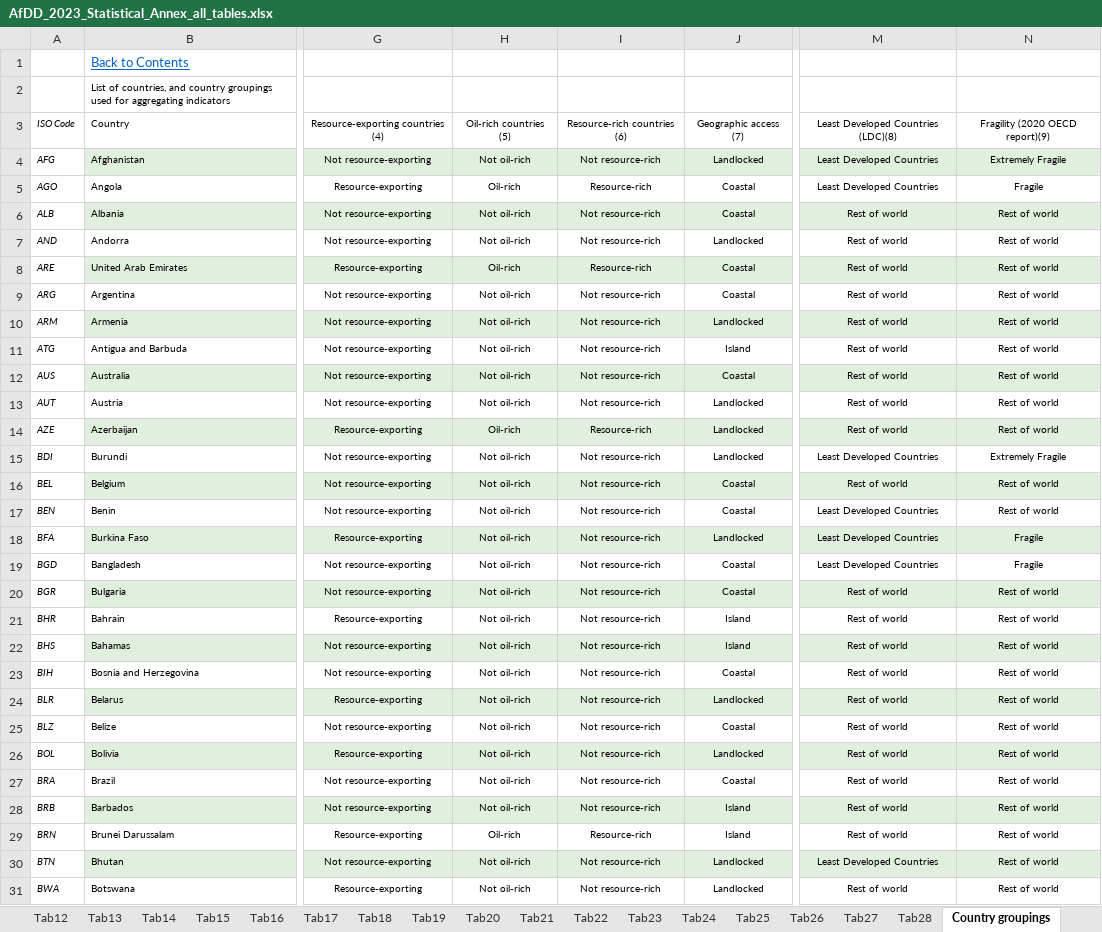
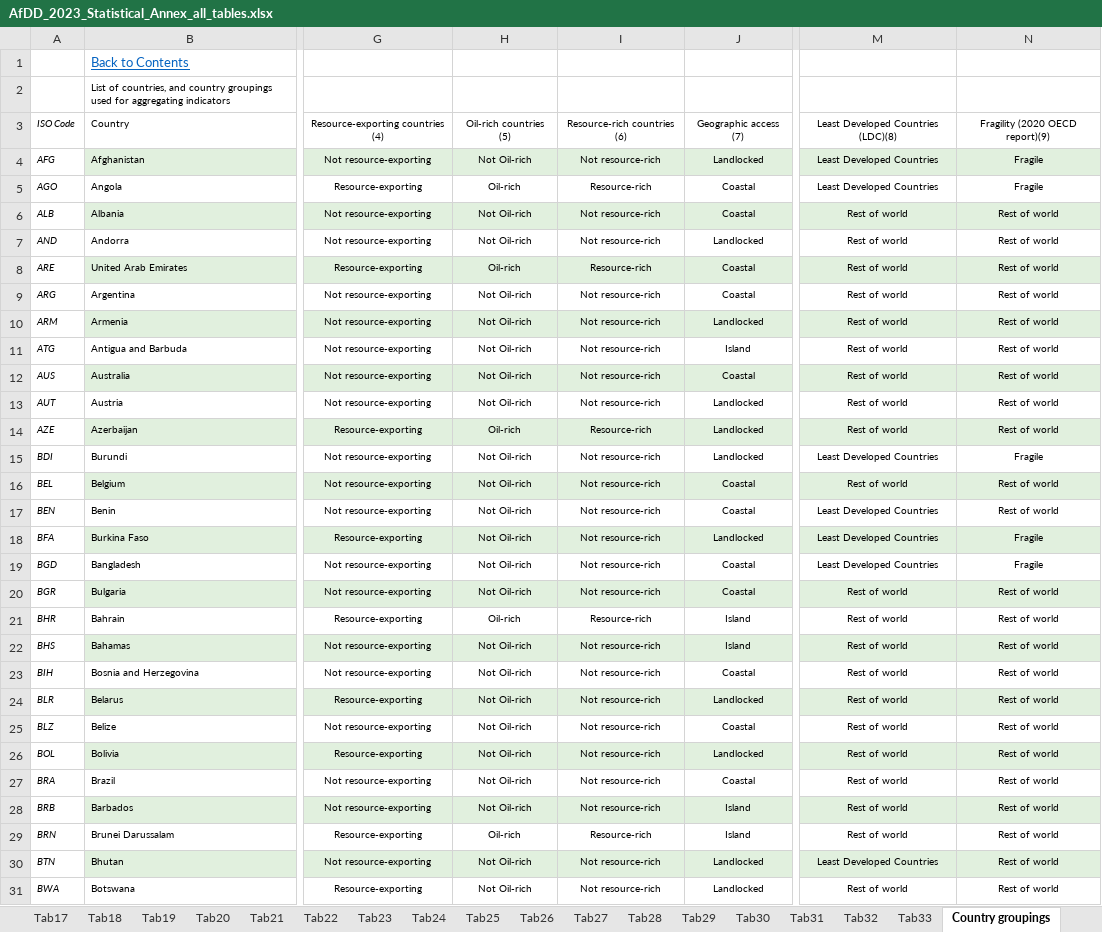
Before and after one commit to AfDDAnnex/AfDDDDAf2023, an Excel workbook: AfDD_2023_Statistical_Annex_all_tables.xlsx, sheet Country groupings, drawn as a sheet; only a part is shown, gaps mark what is left out; values as stored, in another font and other column widths than the file's, no borders; the diff covers the shown part only; the diff names each change by its address in the sheet, - before the commit and + after, or states it on an @@ line.

```diff
--- a/AfDD_2023_Statistical_Annex_all_tables.xlsx (sheet Country groupings)
+++ b/AfDD_2023_Statistical_Annex_all_tables.xlsx (sheet Country groupings)
+sheet tab: Tab29
+sheet tab: Tab30
+sheet tab: Tab31
+sheet tab: Tab32
+sheet tab: Tab33
-H4: Not oil-rich
+H4: Not Oil-rich
-N4: Extremely Fragile
+N4: Fragile
-H6:H7: Not oil-rich
+H6:H7: Not Oil-rich
-H9:H13: Not oil-rich
+H9:H13: Not Oil-rich
-H15:H20: Not oil-rich
+H15:H20: Not Oil-rich
-N15: Extremely Fragile
+N15: Fragile
-H21: Not oil-rich
+H21: Oil-rich
-I21: Not resource-rich
+I21: Resource-rich
-H22:H28: Not oil-rich
+H22:H28: Not Oil-rich
-H30:H31: Not oil-rich
+H30:H31: Not Oil-rich
```
Also changed, not shown: 159 edited cells elsewhere in this sheet, sheet Tab03, sheet Tab04, sheet Tab24, sheet Tab25, sheet Tab02, sheet Tab23, 25 more sheets, charts or pictures, 1 other file.
